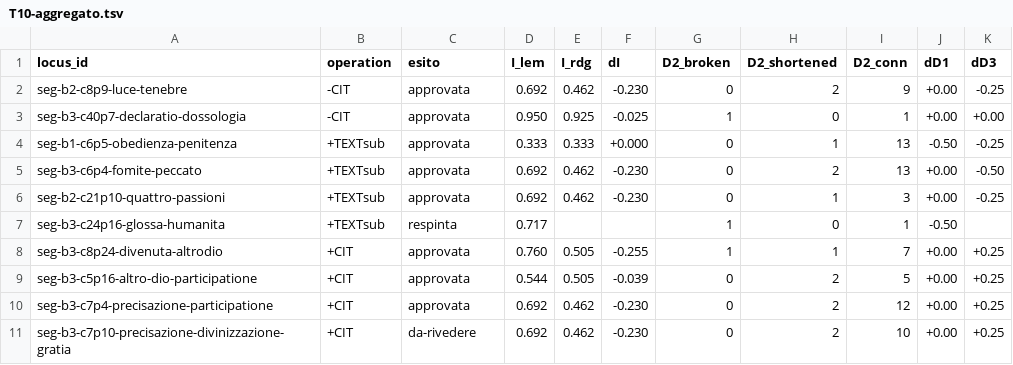
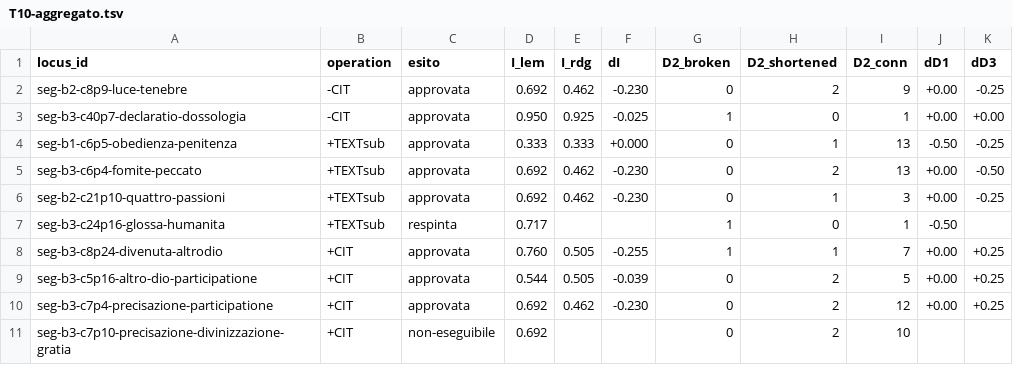
Before and after one commit to luciano-longo77/castello-anima-TEI-IA, a TSV file: logs/T10-aggregato.tsv, drawn as a sheet.

Commit message:
Update status of segment seg-b3-c7p10

```diff
--- a/logs/T10-aggregato.tsv
+++ b/logs/T10-aggregato.tsv
@@ -10,2 +10,2 @@ seg-b3-c5p16-altro-dio-participatione	+CIT	approvata	0.544	0.505	-0.039	0	2	5	+0
 seg-b3-c7p4-precisazione-participatione	+CIT	approvata	0.692	0.462	-0.230	0	2	12	+0.00	+0.25
-seg-b3-c7p10-precisazione-divinizzazione-gratia	+CIT	da-rivedere	0.692	0.462	-0.230	0	2	10	+0.00	+0.25
+seg-b3-c7p10-precisazione-divinizzazione-gratia	+CIT	non-eseguibile	0.692			0	2	10		
```
